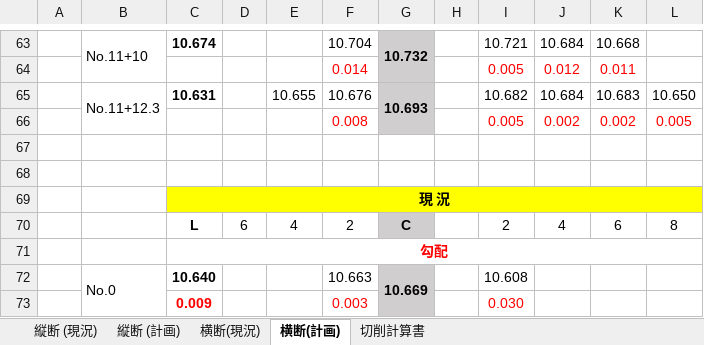
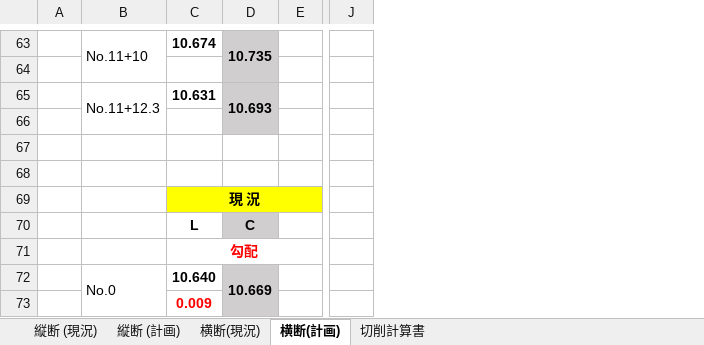
Before and after one commit to YuujiKamura/csv_to_dxf, an Excel workbook: data/計画.xlsx, sheet 横断(計画), drawn as a sheet; only a part is shown, gaps mark what is left out; values as stored, in another font and other column widths than the file's, no borders; removed rows and columns are numbered as before the commit, all else as after; rows hold the shown columns only; the diff covers the shown part only; the diff names each change by its address in the sheet, - before the commit and + after, or states it on an @@ line.

```diff
--- a/data/計画.xlsx (sheet 横断(計画))
+++ b/data/計画.xlsx (sheet 横断(計画))
-column D, row 70: 6
-column E, rows 65-70: 10.655 |  |  |  |  | 4
-column F, rows 63-73: 10.704 | 0.014 | 10.676 | 0.008 |  |  |  | 2 |  | 10.663 | 0.003
-column G, rows 63-72: 10.732 |  | 10.693 |  |  |  |  | C |  | 10.669
+column D, rows 63-72: 10.735 |  | 10.693 |  |  |  |  | C |  | 10.669
-column I, rows 63-73: 10.721 | 0.005 | 10.682 | 0.005 |  |  |  | 2 |  | 10.608 | 0.030
-column J, rows 63-70: 10.684 | 0.012 | 10.684 | 0.002 |  |  |  | 4
-column K, rows 63-70: 10.668 | 0.011 | 10.683 | 0.002 |  |  |  | 6
-column L, rows 65-70: 10.650 | 0.005 |  |  |  | 8
+column J, empty
-row 64:  |  |  |  |  | 0.014 |  |  | 0.005 | 0.012 | 0.011
+row 64: (empty)
-row 66:  |  |  |  |  | 0.008 |  |  | 0.005 | 0.002 | 0.002 | 0.005
+row 66: (empty)
```
Also changed, not shown: 26 added rows, 26 removed rows and 1 moved row elsewhere in this sheet, sheet 切削計算書, sheet 縦断 (計画), sheet 横断(現況), sheet 縦断 (現況), formulas that keep their value, 1 other file.
